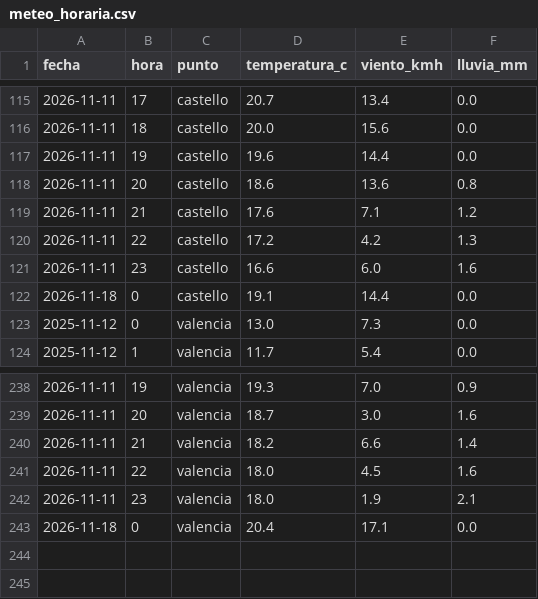
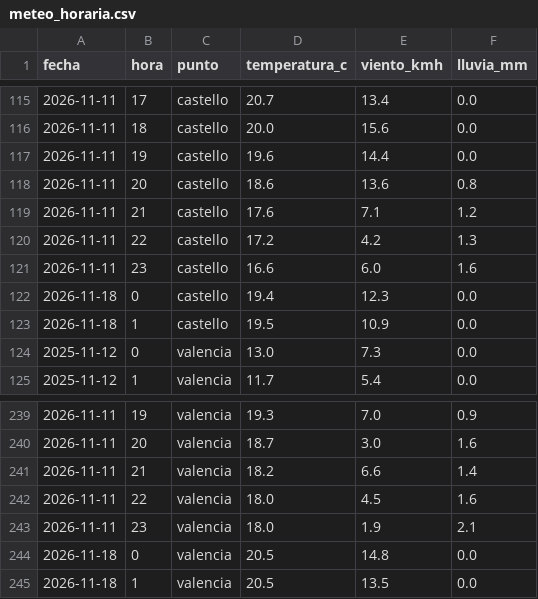
Before and after one commit to Poloigithub/termometre-de-la-vaga, a CSV file: data/processed/meteo_horaria.csv, drawn as a sheet; only a part is shown, gaps mark what is left out.

```diff
--- a/data/processed/meteo_horaria.csv
+++ b/data/processed/meteo_horaria.csv
@@ -121,3 +121,4 @@ fecha,hora,punto,temperatura_c,viento_kmh,lluvia_mm
 2026-11-11,23,castello,16.6,6.0,1.6
-2026-11-18,0,castello,19.1,14.4,0.0
+2026-11-18,0,castello,19.4,12.3,0.0
+2026-11-18,1,castello,19.5,10.9,0.0
 2025-11-12,0,valencia,13.0,7.3,0.0
@@ -242,2 +243,3 @@ fecha,hora,punto,temperatura_c,viento_kmh,lluvia_mm
 2026-11-11,23,valencia,18.0,1.9,2.1
-2026-11-18,0,valencia,20.4,17.1,0.0
+2026-11-18,0,valencia,20.5,14.8,0.0
+2026-11-18,1,valencia,20.5,13.5,0.0
```
Also changed, not shown: data/log/cadencia.csv, data/processed/electricidad_horaria.csv, 18 other files.
